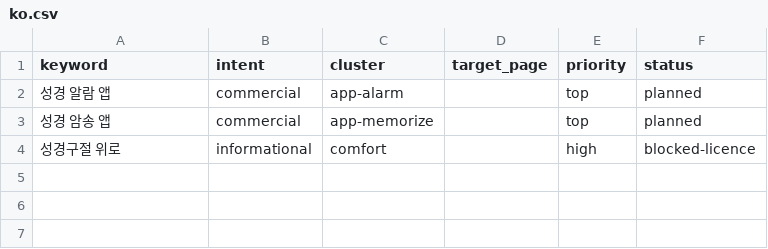
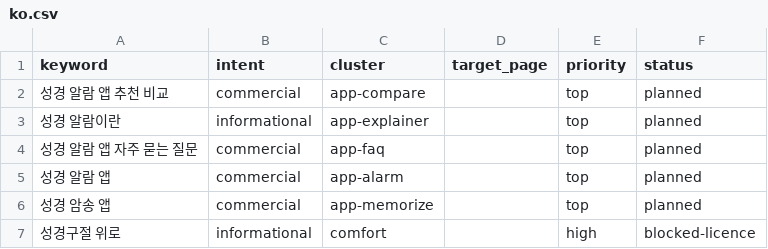
Before and after one commit to whoiskenneth-beep/bibleversealarm-site, a CSV file: seo/keywords/ko.csv, drawn as a sheet.

```diff
--- a/seo/keywords/ko.csv
+++ b/seo/keywords/ko.csv
@@ -1,2 +1,5 @@
 keyword,intent,cluster,target_page,priority,status
+성경 알람 앱 추천 비교,commercial,app-compare,,top,planned
+성경 알람이란,informational,app-explainer,,top,planned
+성경 알람 앱 자주 묻는 질문,commercial,app-faq,,top,planned
 성경 알람 앱,commercial,app-alarm,,top,planned
```
Also changed, not shown: seo/keywords/en.csv, seo/keywords/es.csv, 30 other files.
